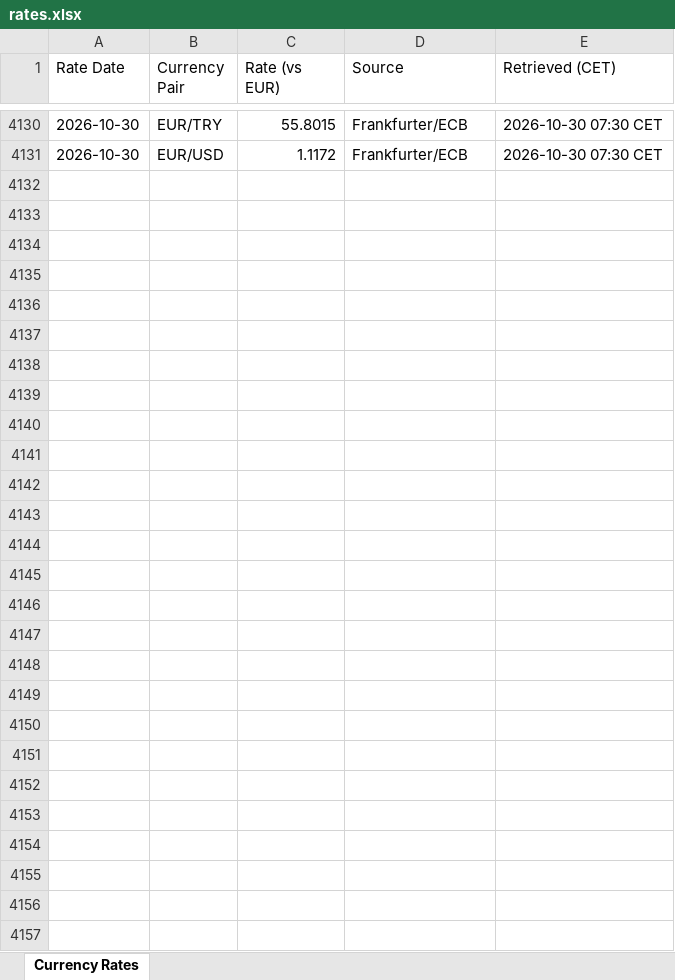
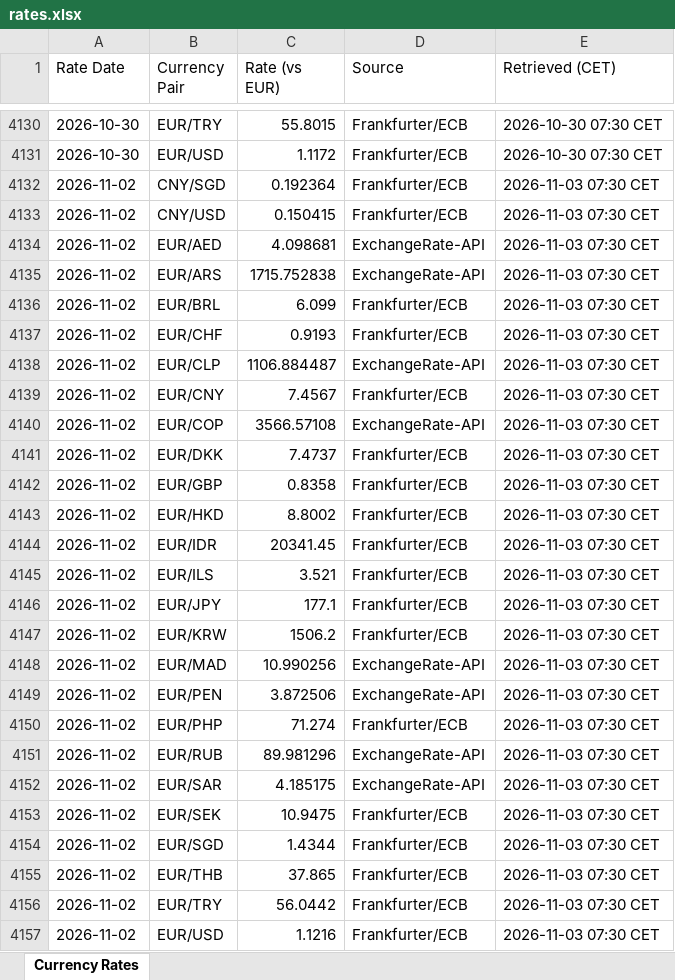
Before and after one commit to azmd9/Test, an Excel workbook: data/rates.xlsx, sheet Currency Rates, drawn as a sheet; only a part is shown, gaps mark what is left out; values as stored, in another font and other column widths than the file's, no borders; the diff names each change by its address in the sheet, - before the commit and + after, or states it on an @@ line.

```diff
--- a/data/rates.xlsx (sheet Currency Rates)
+++ b/data/rates.xlsx (sheet Currency Rates)
+row 4132: 2026-11-02 | CNY/SGD | 0.192364 | Frankfurter/ECB | 2026-11-03 07:30 CET
+row 4133: 2026-11-02 | CNY/USD | 0.150415 | Frankfurter/ECB | 2026-11-03 07:30 CET
+row 4134: 2026-11-02 | EUR/AED | 4.098681 | ExchangeRate-API | 2026-11-03 07:30 CET
+row 4135: 2026-11-02 | EUR/ARS | 1715.752838 | ExchangeRate-API | 2026-11-03 07:30 CET
+row 4136: 2026-11-02 | EUR/BRL | 6.099 | Frankfurter/ECB | 2026-11-03 07:30 CET
+row 4137: 2026-11-02 | EUR/CHF | 0.9193 | Frankfurter/ECB | 2026-11-03 07:30 CET
+row 4138: 2026-11-02 | EUR/CLP | 1106.884487 | ExchangeRate-API | 2026-11-03 07:30 CET
+row 4139: 2026-11-02 | EUR/CNY | 7.4567 | Frankfurter/ECB | 2026-11-03 07:30 CET
+row 4140: 2026-11-02 | EUR/COP | 3566.57108 | ExchangeRate-API | 2026-11-03 07:30 CET
+row 4141: 2026-11-02 | EUR/DKK | 7.4737 | Frankfurter/ECB | 2026-11-03 07:30 CET
+row 4142: 2026-11-02 | EUR/GBP | 0.8358 | Frankfurter/ECB | 2026-11-03 07:30 CET
+row 4143: 2026-11-02 | EUR/HKD | 8.8002 | Frankfurter/ECB | 2026-11-03 07:30 CET
+row 4144: 2026-11-02 | EUR/IDR | 20341.45 | Frankfurter/ECB | 2026-11-03 07:30 CET
+row 4145: 2026-11-02 | EUR/ILS | 3.521 | Frankfurter/ECB | 2026-11-03 07:30 CET
+row 4146: 2026-11-02 | EUR/JPY | 177.1 | Frankfurter/ECB | 2026-11-03 07:30 CET
+row 4147: 2026-11-02 | EUR/KRW | 1506.2 | Frankfurter/ECB | 2026-11-03 07:30 CET
+row 4148: 2026-11-02 | EUR/MAD | 10.990256 | ExchangeRate-API | 2026-11-03 07:30 CET
+row 4149: 2026-11-02 | EUR/PEN | 3.872506 | ExchangeRate-API | 2026-11-03 07:30 CET
+row 4150: 2026-11-02 | EUR/PHP | 71.274 | Frankfurter/ECB | 2026-11-03 07:30 CET
+row 4151: 2026-11-02 | EUR/RUB | 89.981296 | ExchangeRate-API | 2026-11-03 07:30 CET
+row 4152: 2026-11-02 | EUR/SAR | 4.185175 | ExchangeRate-API | 2026-11-03 07:30 CET
+row 4153: 2026-11-02 | EUR/SEK | 10.9475 | Frankfurter/ECB | 2026-11-03 07:30 CET
+row 4154: 2026-11-02 | EUR/SGD | 1.4344 | Frankfurter/ECB | 2026-11-03 07:30 CET
+row 4155: 2026-11-02 | EUR/THB | 37.865 | Frankfurter/ECB | 2026-11-03 07:30 CET
+row 4156: 2026-11-02 | EUR/TRY | 56.0442 | Frankfurter/ECB | 2026-11-03 07:30 CET
+row 4157: 2026-11-02 | EUR/USD | 1.1216 | Frankfurter/ECB | 2026-11-03 07:30 CET
```
